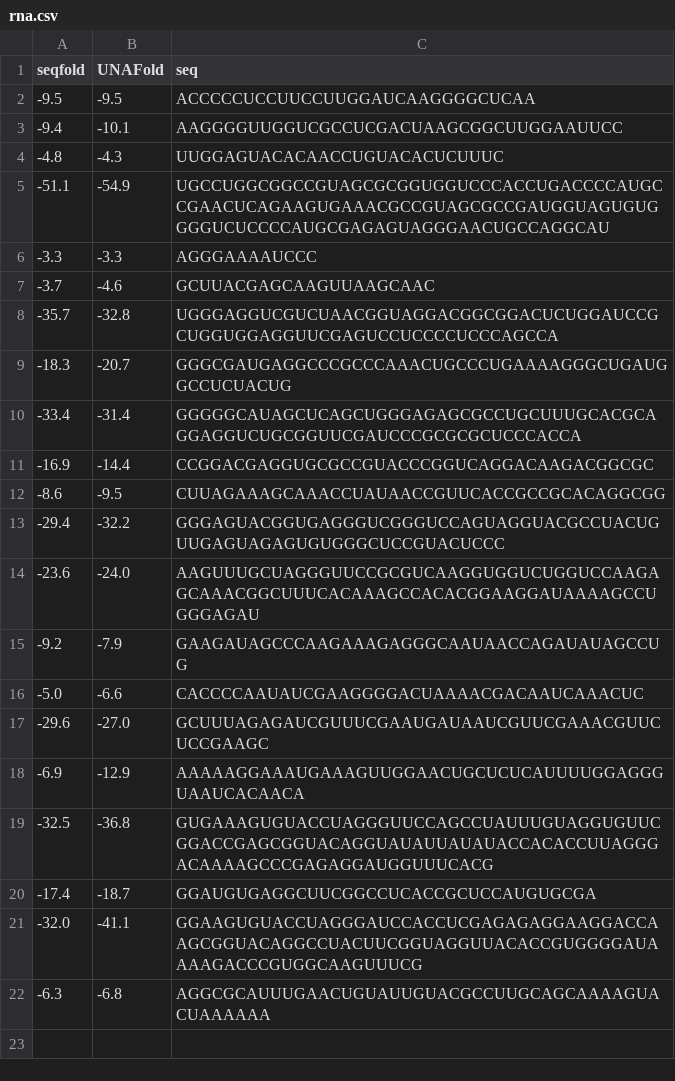
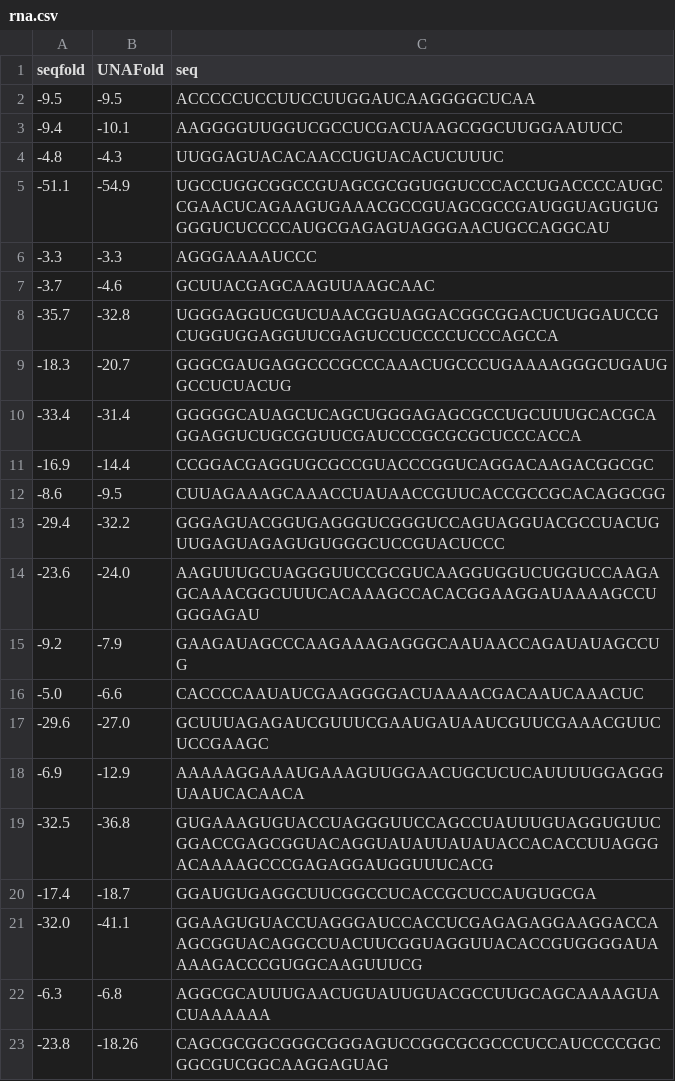
Before and after one commit to Lattice-Automation/seqfold, a CSV file: examples/rna.csv, drawn as a sheet; the diff names each change by its address in the sheet, - before the commit and + after, or states it on an @@ line.

```diff
--- a/examples/rna.csv
+++ b/examples/rna.csv
+row 23: -23.8 | -18.26 | CAGCGCGGCGGGCGGGAGUCCGGCGCGCCCUCCAUCCCCGGCGGCGUCGGCAAGGAGUAG
```
Also changed, not shown: 9 other files.
